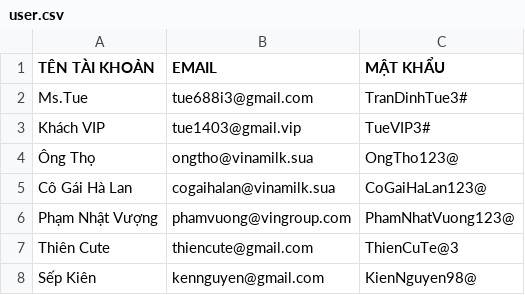
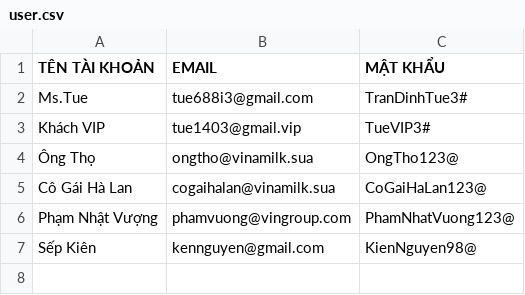
Before and after one commit to tuepi/Case-Module-2, a CSV file: src/data_file/user.csv, drawn as a sheet; the diff names each change by its address in the sheet, - before the commit and + after, or states it on an @@ line.

```diff
--- a/src/data_file/user.csv
+++ b/src/data_file/user.csv
-row 7: Thiên Cute | thiencute@gmail.com | ThienCuTe@3
```
Also changed, not shown: out/production/beverage_order_management_app/data_file/order.csv, out/production/beverage_order_management_app/data_file/user.csv, 17 other files.
